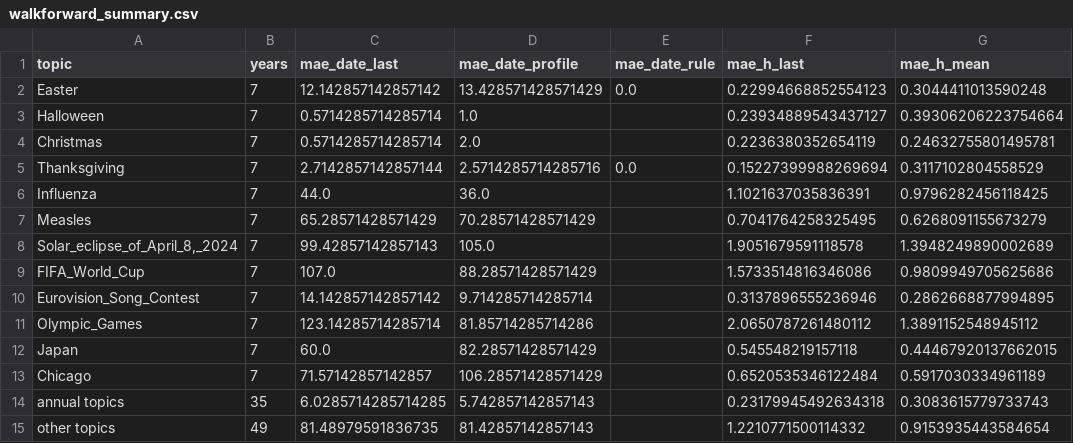
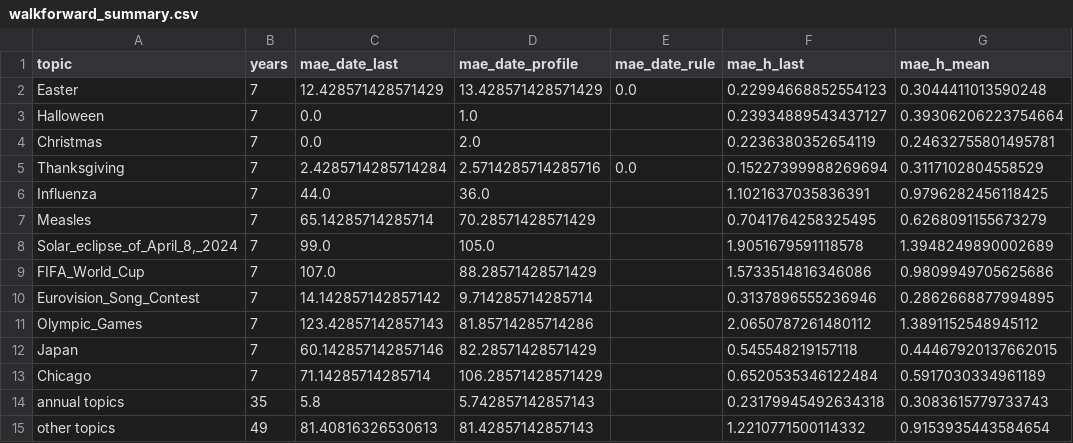
Before and after one commit to mrrishit909/wikipedia-attention, a CSV file: results/walkforward_summary.csv, drawn as a sheet; only a part is shown; the diff names each change by its address in the sheet, - before the commit and + after, or states it on an @@ line.

```diff
--- a/results/walkforward_summary.csv
+++ b/results/walkforward_summary.csv
-C2 (mae_date_last): 12.142857142857142
+C2 (mae_date_last): 12.428571428571429
-C3:C4 (mae_date_last): 0.5714285714285714
+C3:C4 (mae_date_last): 0.0
-C5 (mae_date_last): 2.7142857142857144
+C5 (mae_date_last): 2.4285714285714284
-C7 (mae_date_last): 65.28571428571429
+C7 (mae_date_last): 65.14285714285714
-C8 (mae_date_last): 99.42857142857143
+C8 (mae_date_last): 99.0
-C11 (mae_date_last): 123.14285714285714
+C11 (mae_date_last): 123.42857142857143
-C12 (mae_date_last): 60.0
+C12 (mae_date_last): 60.142857142857146
-C13 (mae_date_last): 71.57142857142857
+C13 (mae_date_last): 71.14285714285714
-C14 (mae_date_last): 6.0285714285714285
+C14 (mae_date_last): 5.8
-C15 (mae_date_last): 81.48979591836735
+C15 (mae_date_last): 81.40816326530613
```
Also changed, not shown: results/displacement.csv, results/displacement_summary.csv, 11 other files.
